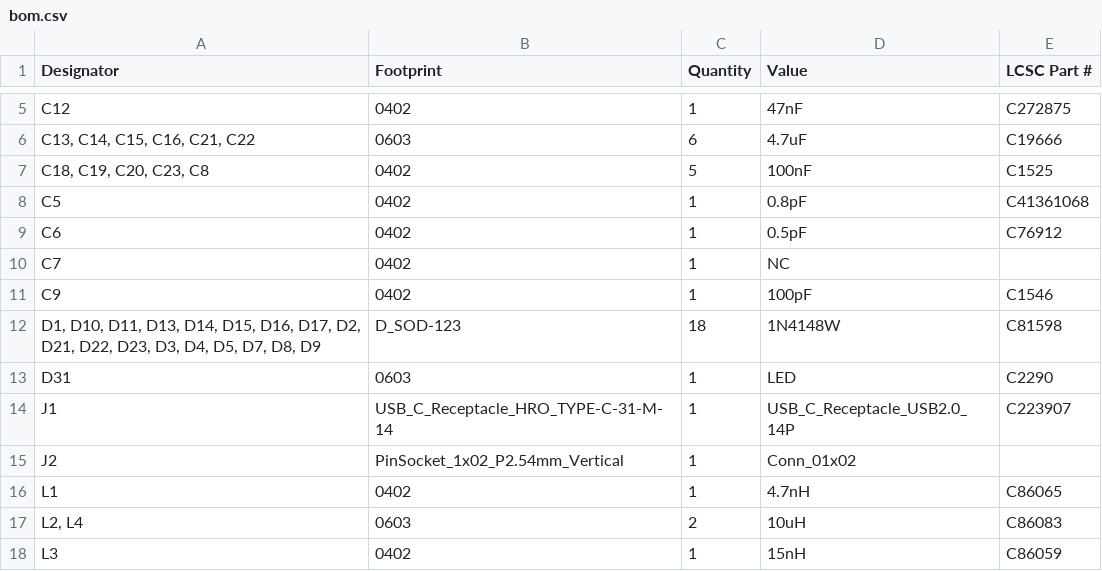
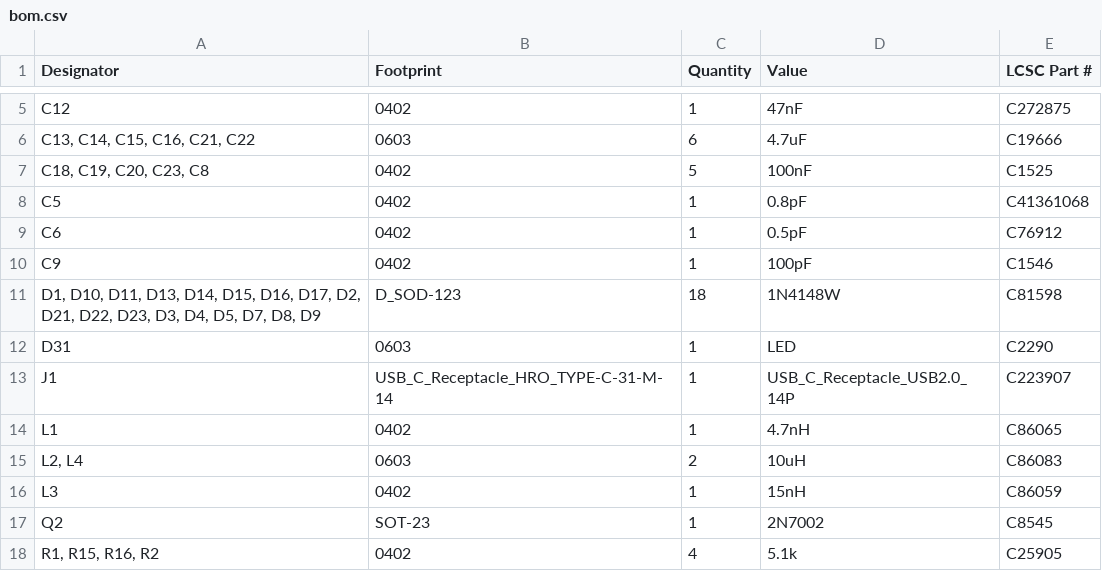
Before and after one commit to finn-e/leptosis, a CSV file: hardware/left/production/bom.csv, drawn as a sheet; only a part is shown, gaps mark what is left out; the shorter side is filled out with more unchanged rows.

```diff
--- a/hardware/left/production/bom.csv
+++ b/hardware/left/production/bom.csv
@@ -9,3 +9,2 @@ C5,0402,1,0.8pF,C41361068
 C6,0402,1,0.5pF,C76912
-C7,0402,1,NC,
 C9,0402,1,100pF,C1546
@@ -14,3 +13,2 @@ D31,0603,1,LED,C2290
 J1,USB_C_Receptacle_HRO_TYPE-C-31-M-14,1,USB_C_Receptacle_USB2.0_14P,C223907
-J2,PinSocket_1x02_P2.54mm_Vertical,1,Conn_01x02,
 L1,0402,1,4.7nH,C86065
```
Also changed, not shown: hardware/right/production/bom.csv, 23 other files.
